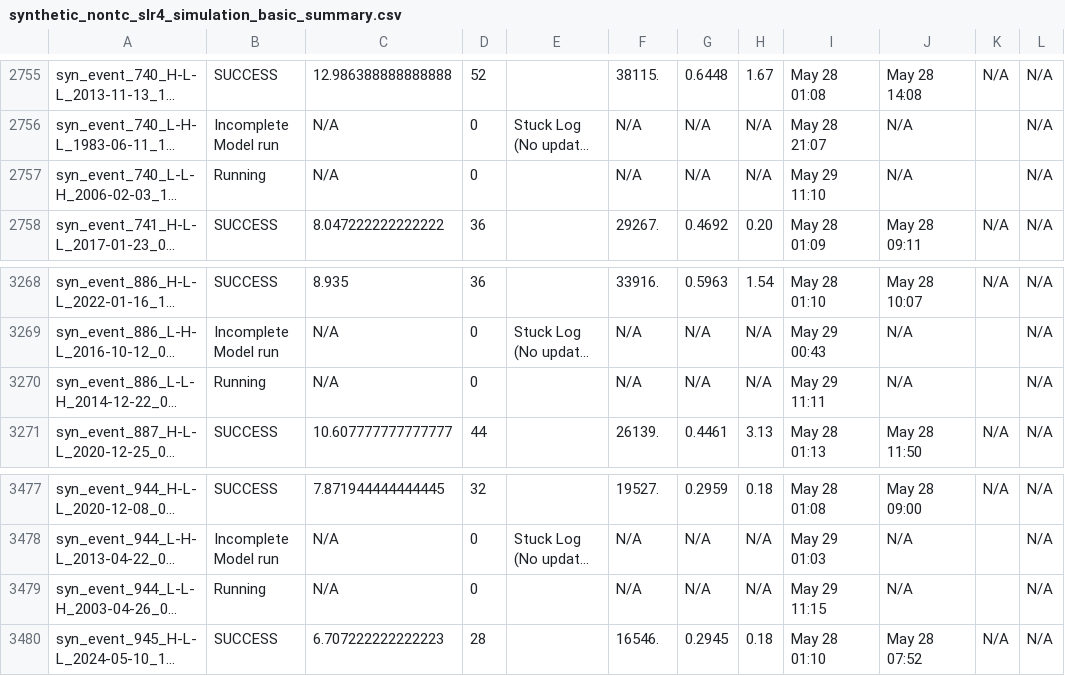
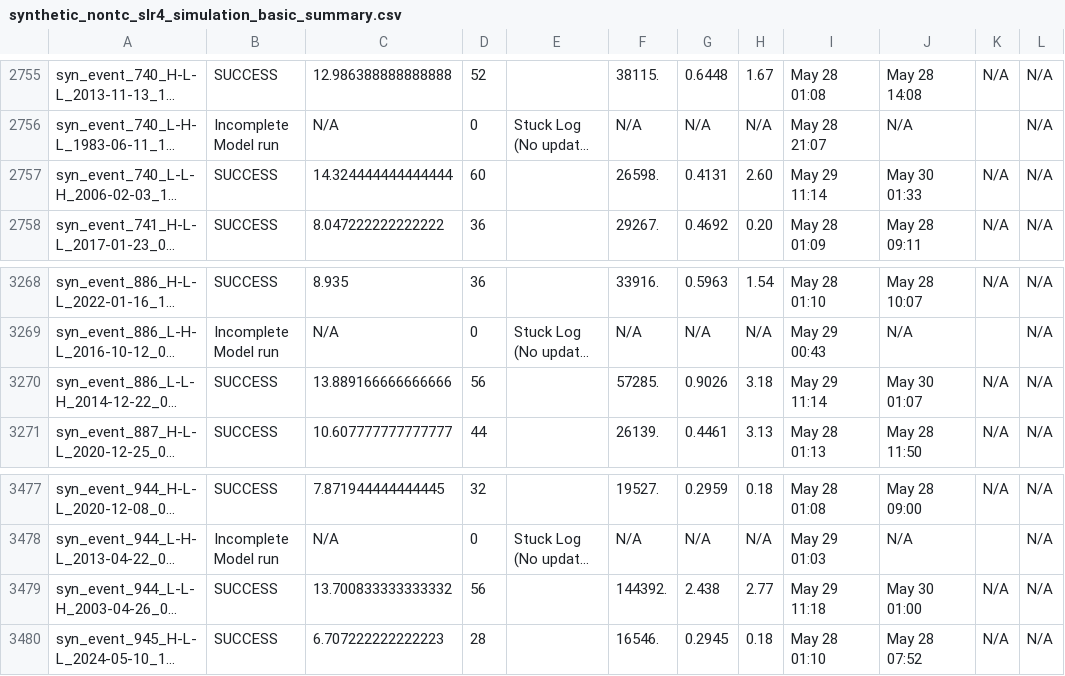
Before and after one commit to akhalid-twi/COJ-production, a CSV file: assets/synthetic_nontc_slr4_simulation_basic_summary.csv, drawn as a sheet; only a part is shown, gaps mark what is left out; long unchanged cells end in …; the diff covers the shown part only; the diff names each change by its address in the sheet, - before the commit and + after, or states it on an @@ line.

```diff
--- a/assets/synthetic_nontc_slr4_simulation_basic_summary.csv
+++ b/assets/synthetic_nontc_slr4_simulation_basic_summary.csv
-B2757: Running
+B2757: SUCCESS
-C2757: N/A
+C2757: 14.324444444444444
-D2757: 0
+D2757: 60
-F2757: N/A
+F2757: 26598.
-G2757: N/A
+G2757: 0.4131
-H2757: N/A
+H2757: 2.60
-I2757: May 29 11:10
+I2757: May 29 11:14
-J2757: N/A
+J2757: May 30 01:33
-K2757: (empty)
+K2757: N/A
-B3270: Running
+B3270: SUCCESS
-C3270: N/A
+C3270: 13.889166666666666
-D3270: 0
+D3270: 56
-F3270: N/A
+F3270: 57285.
-G3270: N/A
+G3270: 0.9026
-H3270: N/A
+H3270: 3.18
-I3270: May 29 11:11
+I3270: May 29 11:14
-J3270: N/A
+J3270: May 30 01:07
-K3270: (empty)
+K3270: N/A
-B3479: Running
+B3479: SUCCESS
-C3479: N/A
+C3479: 13.700833333333332
-D3479: 0
+D3479: 56
-F3479: N/A
+F3479: 144392.
-G3479: N/A
+G3479: 2.438
-H3479: N/A
+H3479: 2.77
-I3479: May 29 11:15
+I3479: May 29 11:18
-J3479: N/A
+J3479: May 30 01:00
-K3479: (empty)
+K3479: N/A
```
Also changed, not shown: 36 edited cells elsewhere in this file, assets/synthetic_nontc_slr4_simulation_HDF_summary.csv.
